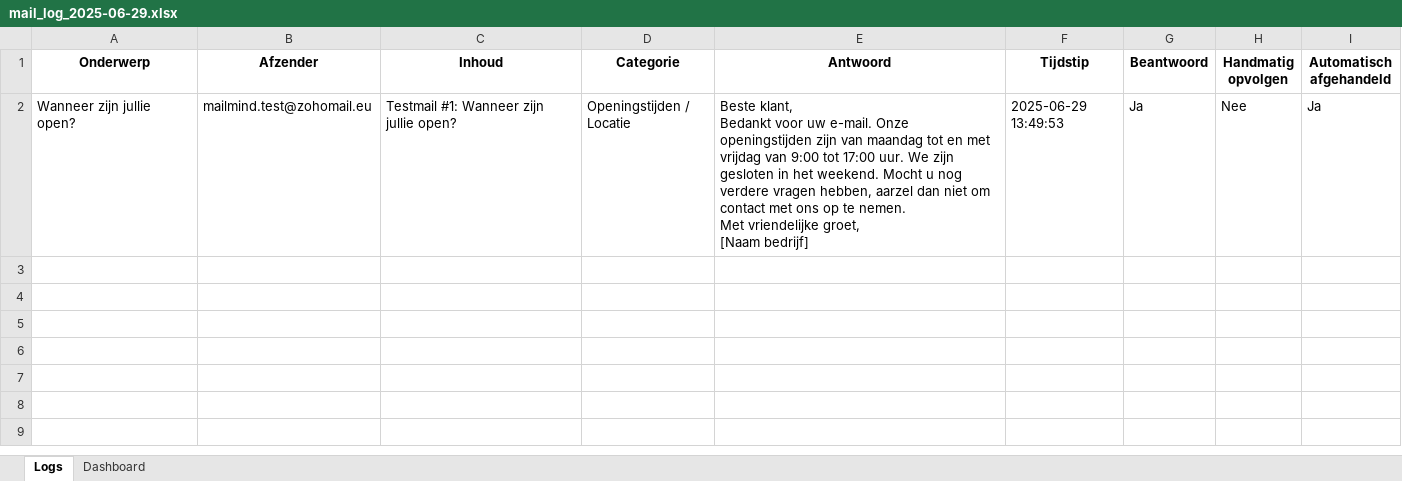
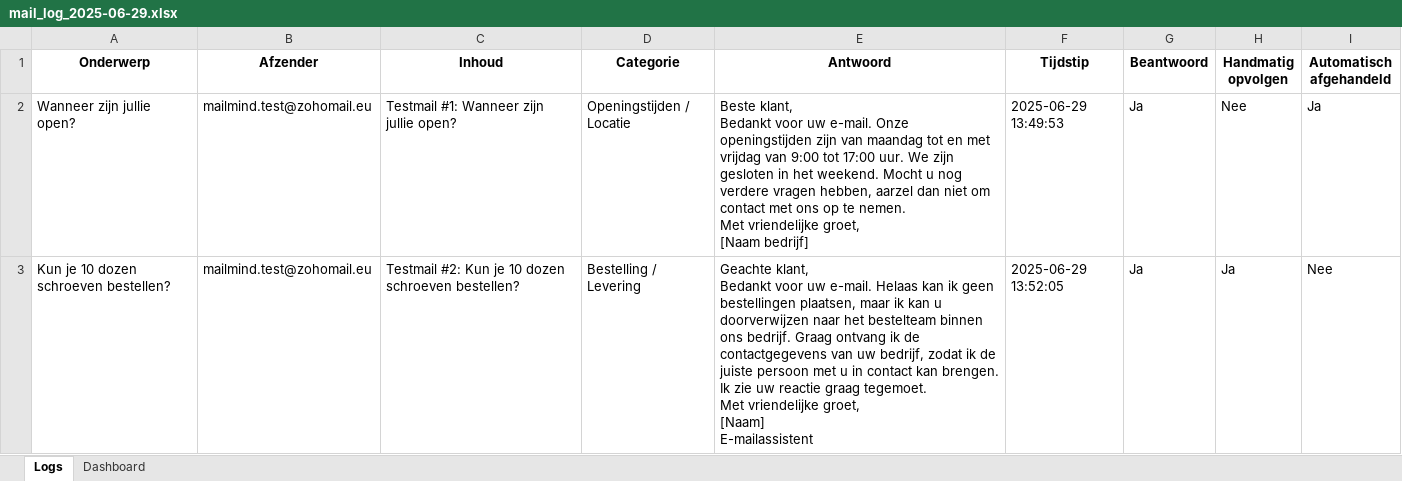
Before and after one commit to MailMind-app/streamlit-dashboard, an Excel workbook: logs/mail_log_2025-06-29.xlsx, sheet Logs, drawn as a sheet; values as stored, in another font and other column widths than the file's, no borders; conditional formats not drawn; ↵ is a line break in a cell; the diff names each change by its address in the sheet, - before the commit and + after, or states it on an @@ line.

Commit message:
Automatische test-sync: 2025-06-29 13:52:50

```diff
--- a/logs/mail_log_2025-06-29.xlsx (sheet Logs)
+++ b/logs/mail_log_2025-06-29.xlsx (sheet Logs)
+row 3: Kun je 10 dozen schroeven bestellen? | mailmind.test@zohomail.eu | Testmail #2: Kun je 10 dozen schroeven bestellen? | Bestelling / Levering | Geachte klant, ↵ Bedankt voor uw e-mail. Helaas kan ik geen bestellingen plaatsen, maar ik kan u doorverwijzen naar het bestelteam binnen ons bedrijf. Graag ontvang ik de contactgegevens van uw bedrijf, zodat ik de juiste persoon met u in contact kan brengen. ↵ Ik zie uw reactie graag tegemoet. ↵ Met vriendelijke groet, ↵ [Naam] ↵ E-mailassistent | 2025-06-29 13:52:05 | Ja | Ja | Nee
```
Also changed, not shown: sheet Dashboard, charts or pictures.
